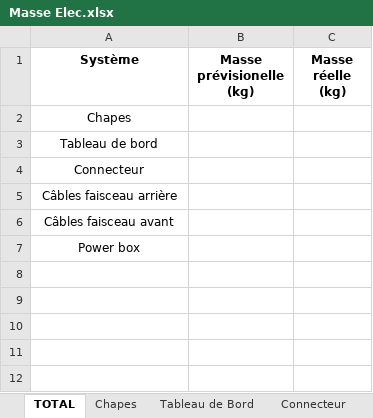
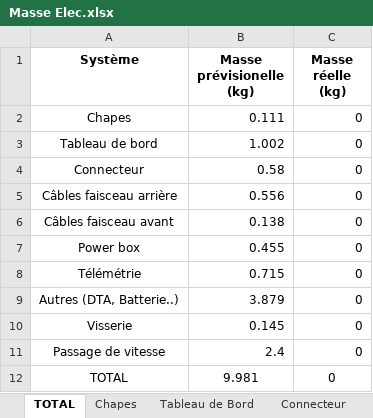
Before and after one commit to EOSCogniton/STUF2019, an Excel workbook: EL - Electrical/Autre/Masse Elec.xlsx, sheet TOTAL, drawn as a sheet; values as stored, in another font and other column widths than the file's, no borders; charts and pictures not drawn; the diff names each change by its address in the sheet, - before the commit and + after, or states it on an @@ line.

Commit message:
excel des masse rempli avec les prévisions

```diff
--- a/EL - Electrical/Autre/Masse Elec.xlsx (sheet TOTAL)
+++ b/EL - Electrical/Autre/Masse Elec.xlsx (sheet TOTAL)
-B2 (Masse prévisionelle (kg)): (empty)
+B2 (Masse prévisionelle (kg)): 0.111
-C2:C7 (Masse réelle (kg)): (empty)
+C2:C7 (Masse réelle (kg)): 0
-B3 (Masse prévisionelle (kg)): (empty)
+B3 (Masse prévisionelle (kg)): 1.002
-B4 (Masse prévisionelle (kg)): (empty)
+B4 (Masse prévisionelle (kg)): 0.58
-B5 (Masse prévisionelle (kg)): (empty)
+B5 (Masse prévisionelle (kg)): 0.556
-B6 (Masse prévisionelle (kg)): (empty)
+B6 (Masse prévisionelle (kg)): 0.138
-B7 (Masse prévisionelle (kg)): (empty)
+B7 (Masse prévisionelle (kg)): 0.455
+row 8: Télémétrie | 0.715 | 0
+row 9: Autres (DTA, Batterie..) | 3.879 | 0
+row 10: Visserie | 0.145 | 0
+row 11: Passage de vitesse | 2.4 | 0
+row 12: TOTAL | 9.981 | 0
```
Also changed, not shown: sheet Connecteur, sheet Autres, sheet Tableau de Bord, sheet Visserie, sheet Power box, sheet Câble faisceau arrière, 2 more sheets, other sheet tabs, charts or pictures, 2 other files.
